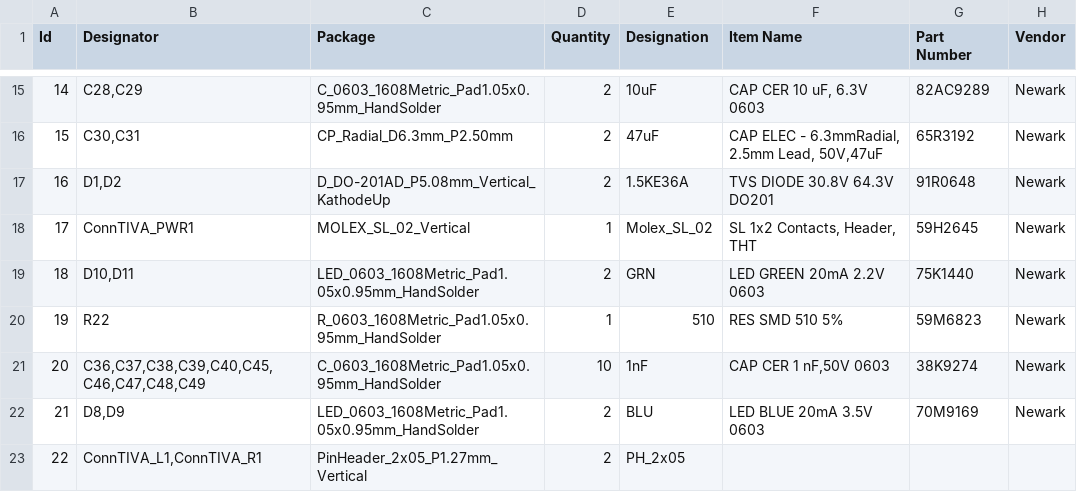
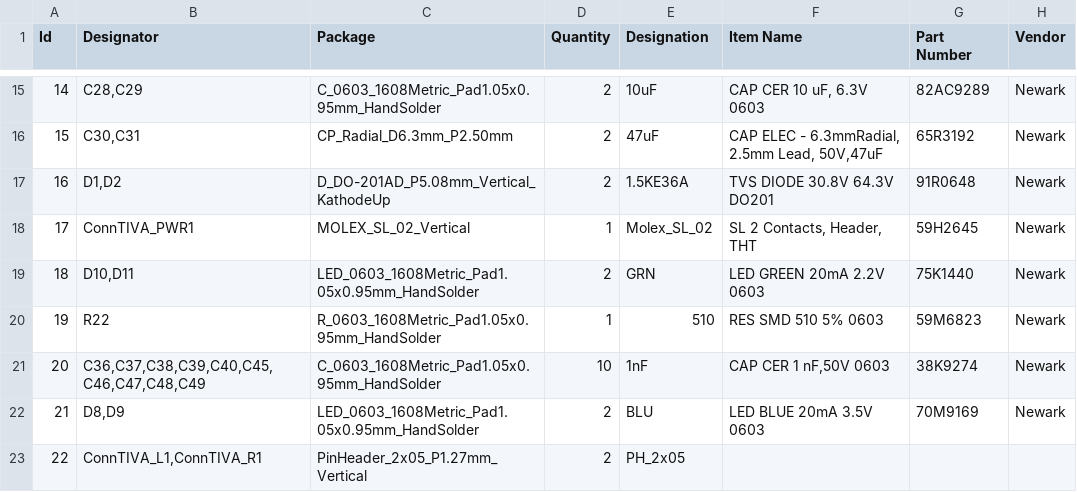
Before and after one commit to MST-MRDT/Deprecated-Power-Board, a CSV file: 30V/Documentation/PowerBoard_Hardware_Rev1.csv, drawn as a sheet; only a part is shown, gaps mark what is left out; the diff covers the shown part only; the diff names each change by its address in the sheet, - before the commit and + after, or states it on an @@ line.

```diff
--- a/30V/Documentation/PowerBoard_Hardware_Rev1.csv
+++ b/30V/Documentation/PowerBoard_Hardware_Rev1.csv
-F18 (Item Name): SL 1x2 Contacts, Header, THT
+F18 (Item Name): SL 2 Contacts, Header, THT
-F20 (Item Name): RES SMD 510 5%
+F20 (Item Name): RES SMD 510 5% 0603
```
Also changed, not shown: 2 added rows and 4 edited cells elsewhere in this file, 28 other files.
